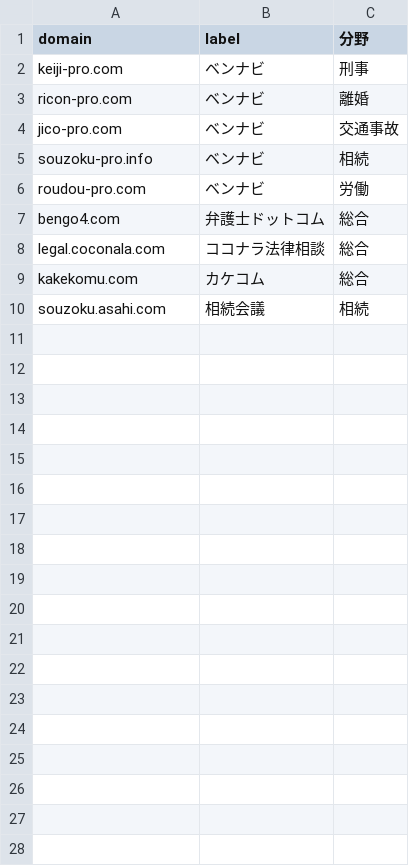
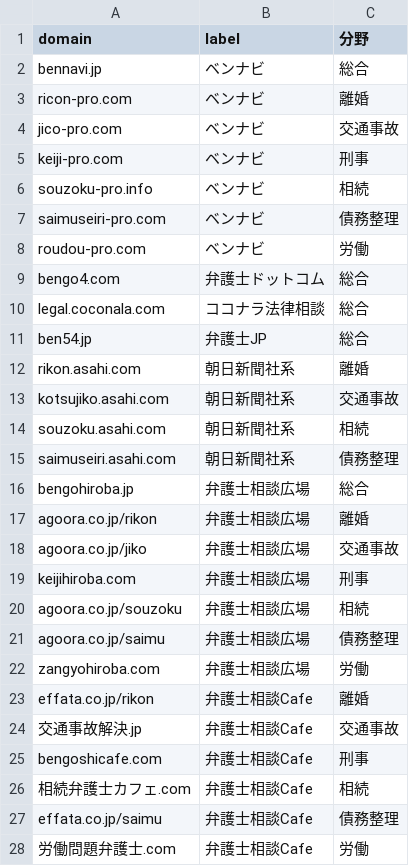
Before and after one commit to tsutsumyn-create/SEOsearch, a CSV file: domains.csv, drawn as a sheet; only a part is shown; the diff covers the shown part only.

```diff
--- a/domains.csv
+++ b/domains.csv
@@ -1,6 +1,8 @@
 domain,label,分野
-keiji-pro.com,ベンナビ,刑事
+bennavi.jp,ベンナビ,総合
 ricon-pro.com,ベンナビ,離婚
 jico-pro.com,ベンナビ,交通事故
+keiji-pro.com,ベンナビ,刑事
 souzoku-pro.info,ベンナビ,相続
+saimuseiri-pro.com,ベンナビ,債務整理
 roudou-pro.com,ベンナビ,労働
@@ -8,3 +10,19 @@ bengo4.com,弁護士ドットコム,総合
 legal.coconala.com,ココナラ法律相談,総合
-kakekomu.com,カケコム,総合
-souzoku.asahi.com,相続会議,相続
+ben54.jp,弁護士JP,総合
+rikon.asahi.com,朝日新聞社系,離婚
+kotsujiko.asahi.com,朝日新聞社系,交通事故
+souzoku.asahi.com,朝日新聞社系,相続
+saimuseiri.asahi.com,朝日新聞社系,債務整理
+bengohiroba.jp,弁護士相談広場,総合
+agoora.co.jp/rikon,弁護士相談広場,離婚
+agoora.co.jp/jiko,弁護士相談広場,交通事故
+keijihiroba.com,弁護士相談広場,刑事
+agoora.co.jp/souzoku,弁護士相談広場,相続
+agoora.co.jp/saimu,弁護士相談広場,債務整理
+zangyohiroba.com,弁護士相談広場,労働
+effata.co.jp/rikon,弁護士相談Cafe,離婚
+交通事故解決.jp,弁護士相談Cafe,交通事故
+bengoshicafe.com,弁護士相談Cafe,刑事
+相続弁護士カフェ.com,弁護士相談Cafe,相続
+effata.co.jp/saimu,弁護士相談Cafe,債務整理
+労働問題弁護士.com,弁護士相談Cafe,労働
```
Also changed, not shown: 5 added rows elsewhere in this file, 2 other files.
